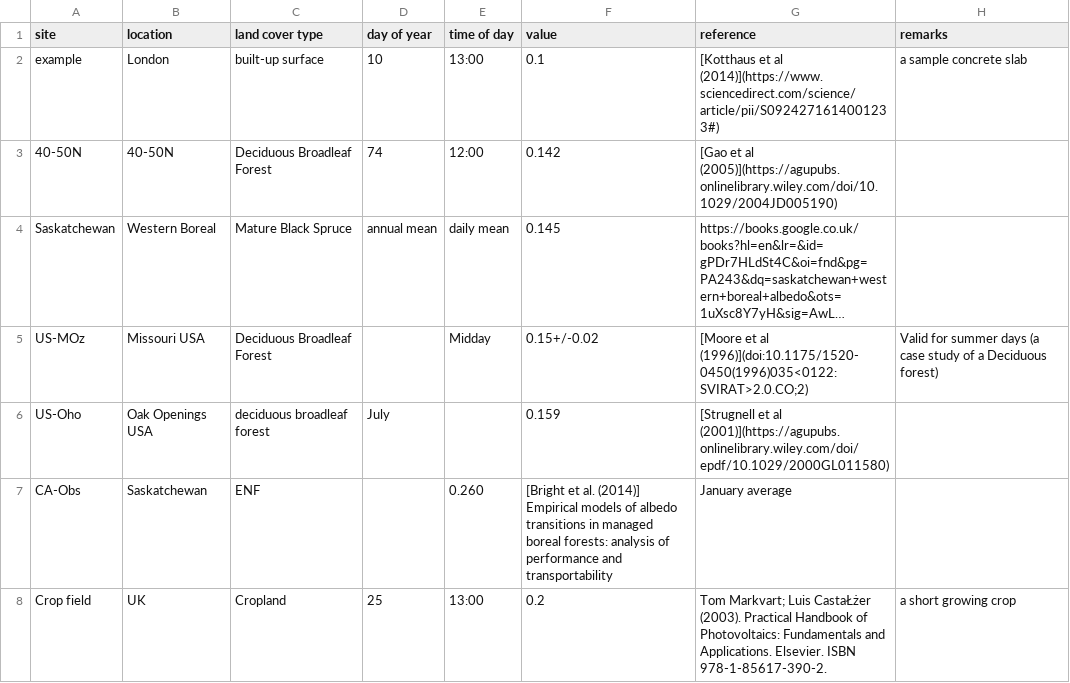
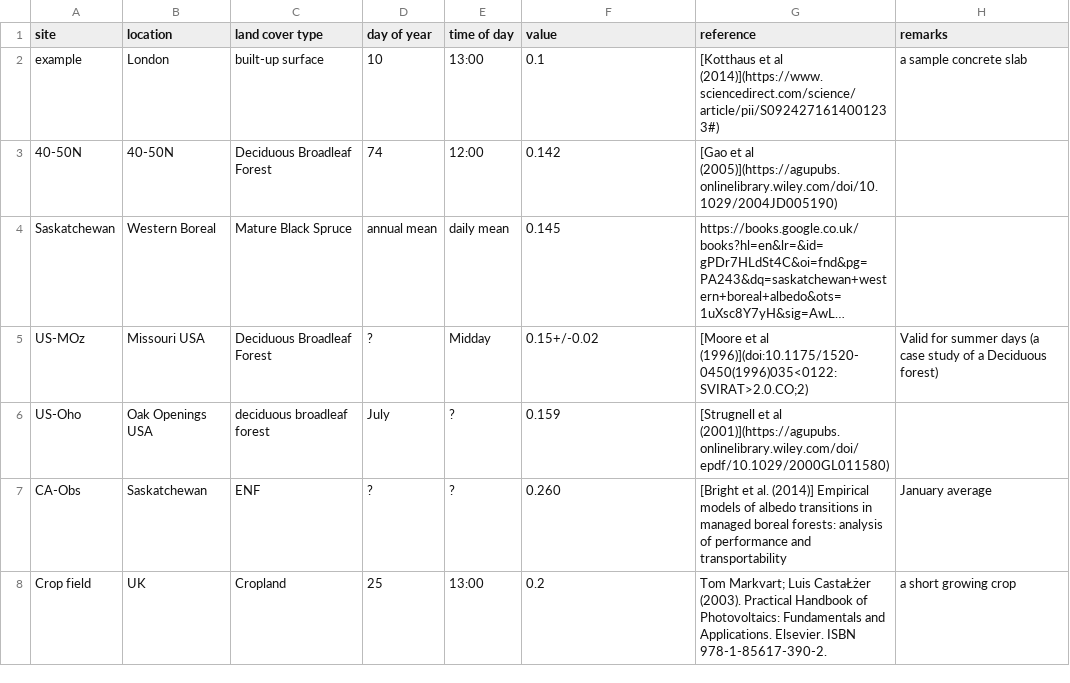
Before and after one commit to zfadli98/albedo-collection, a CSV file: albedo.csv, drawn as a sheet; long unchanged cells end in …; the diff names each change by its address in the sheet, - before the commit and + after, or states it on an @@ line.

Commit message:
modification

```diff
--- a/albedo.csv
+++ b/albedo.csv
-D5 (day of year): (empty)
+D5 (day of year): ?
-E6 (time of day): (empty)
+E6 (time of day): ?
-D7 (day of year): (empty)
+D7 (day of year): ?
-E7 (time of day): 0.260
+E7 (time of day): ?
-F7 (value): [Bright et al. (2014)] Empirical models of albedo transitions in managed boreal forests: analysis of performance and transportability
+F7 (value): 0.260
-G7 (reference): January average
+G7 (reference): [Bright et al. (2014)] Empirical models of albedo transitions in managed boreal forests: analysis of performance and transportability
-H7 (remarks): (empty)
+H7 (remarks): January average
```
